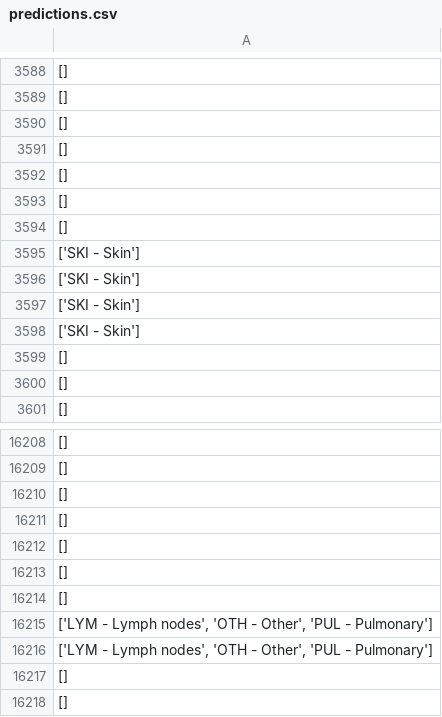
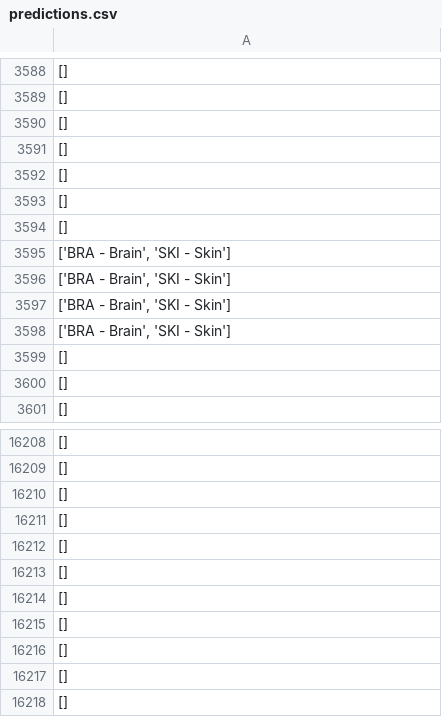
Before and after one commit to alonBenTzion/IML.hakaton, a CSV file: Data and Supplementary Material-20220601/task2/part1/predictions.csv, drawn as a sheet; only a part is shown, gaps mark what is left out.

```diff
--- a/Data and Supplementary Material-20220601/task2/part1/predictions.csv
+++ b/Data and Supplementary Material-20220601/task2/part1/predictions.csv
@@ -3594,6 +3594,6 @@
 []
-['SKI - Skin']
-['SKI - Skin']
-['SKI - Skin']
-['SKI - Skin']
+"['BRA - Brain', 'SKI - Skin']"
+"['BRA - Brain', 'SKI - Skin']"
+"['BRA - Brain', 'SKI - Skin']"
+"['BRA - Brain', 'SKI - Skin']"
 []
@@ -16214,4 +16214,4 @@
 []
-"['LYM - Lymph nodes', 'OTH - Other', 'PUL - Pulmonary']"
-"['LYM - Lymph nodes', 'OTH - Other', 'PUL - Pulmonary']"
+[]
+[]
 []
```
Also changed, not shown: 2 other files.
